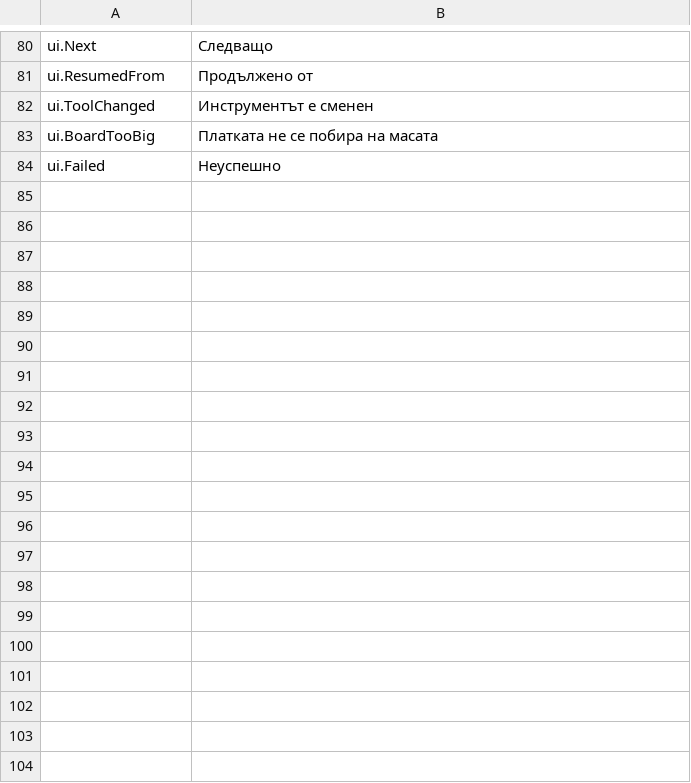
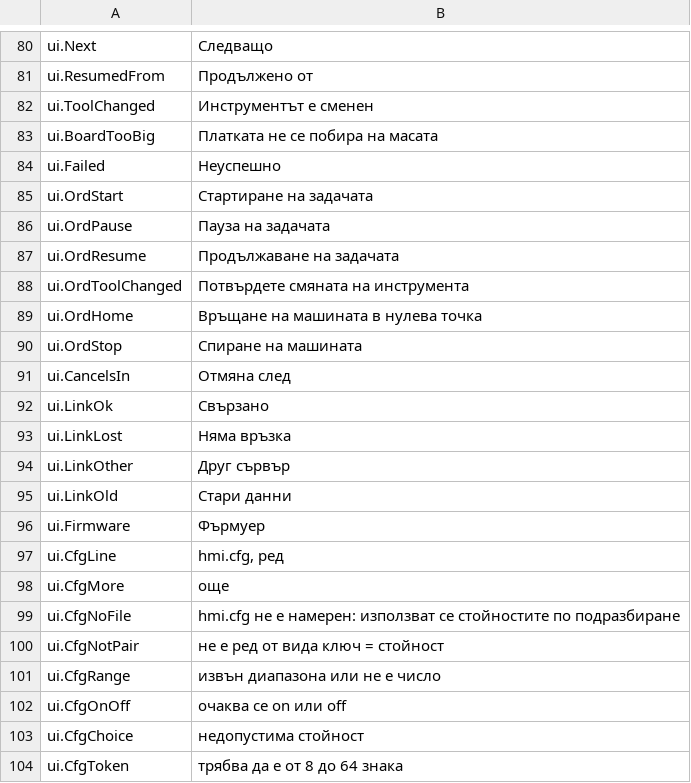
Before and after one commit to JuanenRac/EH3D-NODE-HMI-GUI, a TSV file: locales/bg.tsv, drawn as a sheet; only a part is shown, gaps mark what is left out; the diff covers the shown part only; the diff names each change by its address in the sheet, - before the commit and + after, or states it on an @@ line.

```diff
--- a/locales/bg.tsv
+++ b/locales/bg.tsv
+row 85: ui.OrdStart | Стартиране на задачата
+row 86: ui.OrdPause | Пауза на задачата
+row 87: ui.OrdResume | Продължаване на задачата
+row 88: ui.OrdToolChanged | Потвърдете смяната на инструмента
+row 89: ui.OrdHome | Връщане на машината в нулева точка
+row 90: ui.OrdStop | Спиране на машината
+row 91: ui.CancelsIn | Отмяна след
+row 92: ui.LinkOk | Свързано
+row 93: ui.LinkLost | Няма връзка
+row 94: ui.LinkOther | Друг сървър
+row 95: ui.LinkOld | Стари данни
+row 96: ui.Firmware | Фърмуер
+row 97: ui.CfgLine | hmi.cfg, ред
+row 98: ui.CfgMore | още
+row 99: ui.CfgNoFile | hmi.cfg не е намерен: използват се стойностите по подразбиране
+row 100: ui.CfgNotPair | не е ред от вида ключ = стойност
+row 101: ui.CfgRange | извън диапазона или не е число
+row 102: ui.CfgOnOff | очаква се on или off
+row 103: ui.CfgChoice | недопустима стойност
+row 104: ui.CfgToken | трябва да е от 8 до 64 знака
```
Also changed, not shown: 32 added rows elsewhere in this file, locales/el.tsv, locales/ga.tsv, 33 other files.
